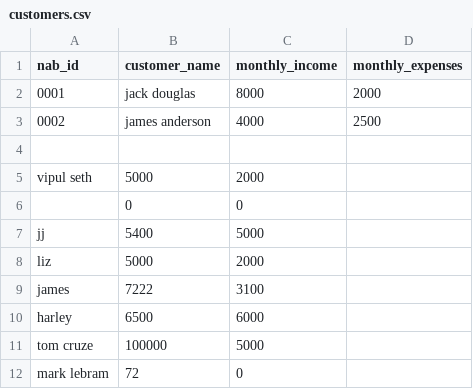
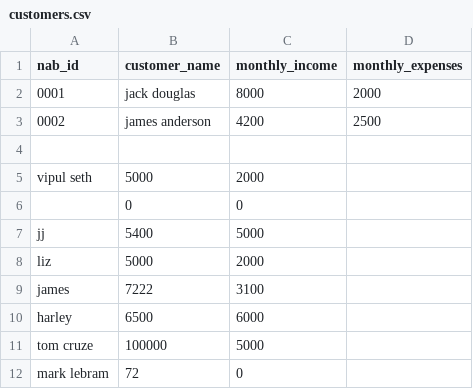
Before and after one commit to vipul022/vipul-fasttrack, a CSV file: lib/customers.csv, drawn as a sheet; the diff names each change by its address in the sheet, - before the commit and + after, or states it on an @@ line.

Commit message:
modified check details

```diff
--- a/lib/customers.csv
+++ b/lib/customers.csv
-C3 (monthly_income): 4000
+C3 (monthly_income): 4200
```
